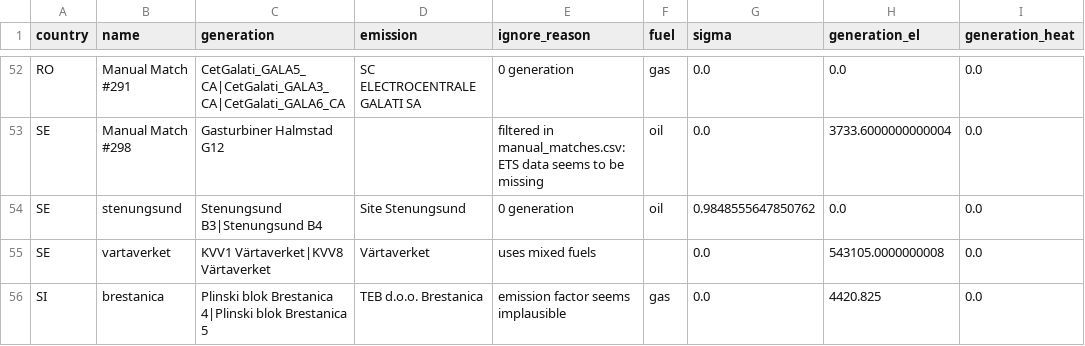
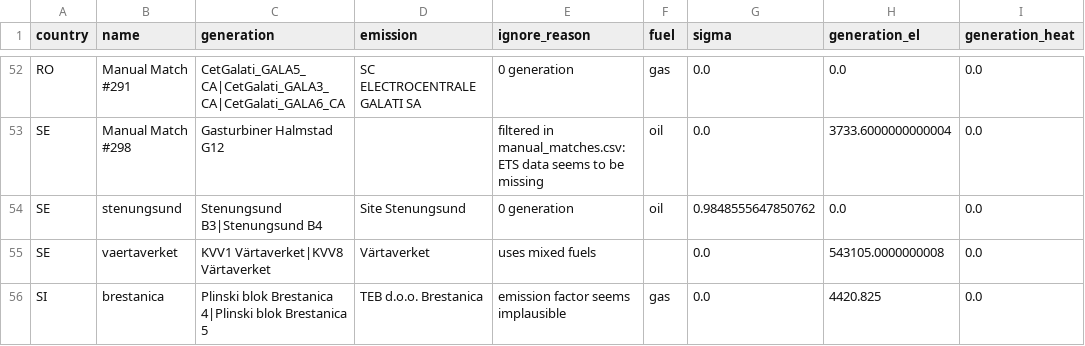
Before and after one commit to w-flo/eu-emission-factors, a CSV file: data/2021/output/ignored_powerplants.csv, drawn as a sheet; only a part is shown, gaps mark what is left out; the diff names each change by its address in the sheet, - before the commit and + after, or states it on an @@ line.

```diff
--- a/data/2021/output/ignored_powerplants.csv
+++ b/data/2021/output/ignored_powerplants.csv
-B55 (name): vartaverket
+B55 (name): vaertaverket
```
Also changed, not shown: data/2020/output/powerplants.csv, data/2021/output/powerplants.csv, 3 other files.
